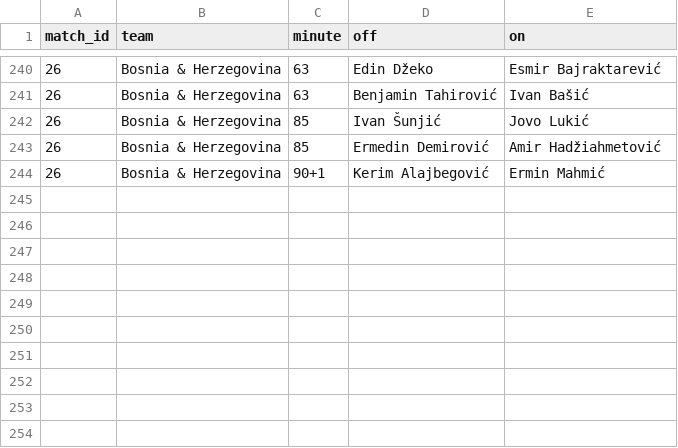
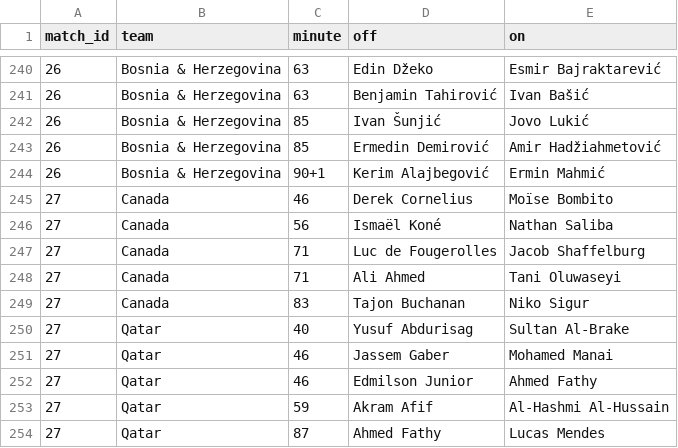
Before and after one commit to Godfrey811/wc2026friends, a CSV file: data/subs.csv, drawn as a sheet; only a part is shown, gaps mark what is left out; the diff names each change by its address in the sheet, - before the commit and + after, or states it on an @@ line.

```diff
--- a/data/subs.csv
+++ b/data/subs.csv
+row 245: 27 | Canada | 46 | Derek Cornelius | Moïse Bombito
+row 246: 27 | Canada | 56 | Ismaël Koné | Nathan Saliba
+row 247: 27 | Canada | 71 | Luc de Fougerolles | Jacob Shaffelburg
+row 248: 27 | Canada | 71 | Ali Ahmed | Tani Oluwaseyi
+row 249: 27 | Canada | 83 | Tajon Buchanan | Niko Sigur
+row 250: 27 | Qatar | 40 | Yusuf Abdurisag | Sultan Al-Brake
+row 251: 27 | Qatar | 46 | Jassem Gaber | Mohamed Manai
+row 252: 27 | Qatar | 46 | Edmilson Junior | Ahmed Fathy
+row 253: 27 | Qatar | 59 | Akram Afif | Al-Hashmi Al-Hussain
+row 254: 27 | Qatar | 87 | Ahmed Fathy | Lucas Mendes
```
Also changed, not shown: data/cards.csv, data/goals.csv, 2 other files.
